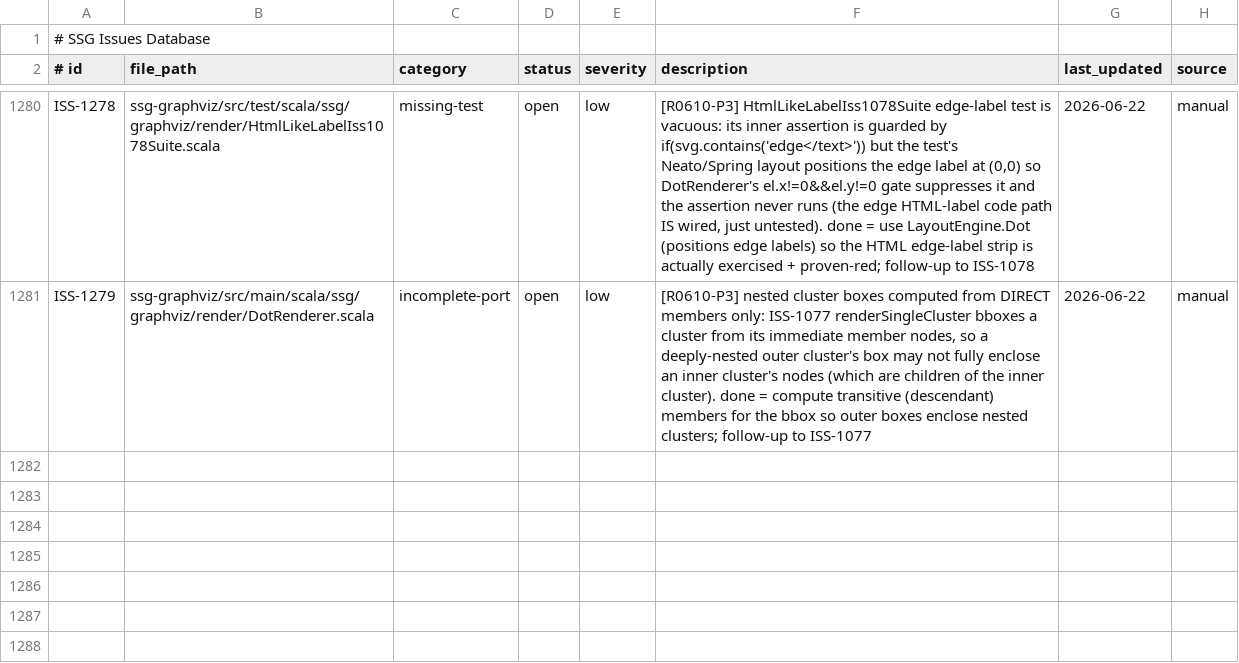
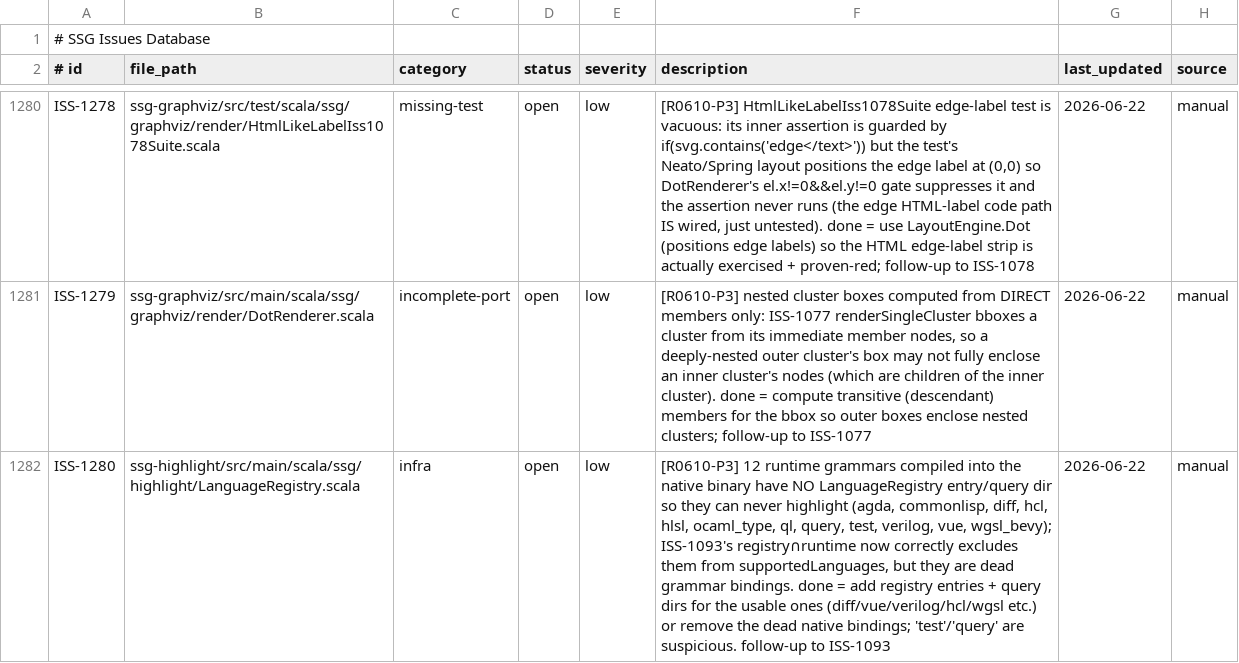
Before and after one commit to scala-steward/ssg, a TSV file: .rescale/data/issues.tsv, drawn as a sheet; only a part is shown, gaps mark what is left out; the diff covers the shown part only; the diff names each change by its address in the sheet, - before the commit and + after, or states it on an @@ line.

Commit message:
campaign: ISS-1093 resolved (highlight registry∩runtime consistency; auditor PASS); filed ISS-1280/1281

```diff
--- a/.rescale/data/issues.tsv
+++ b/.rescale/data/issues.tsv
+row 1282: ISS-1280 | ssg-highlight/src/main/scala/ssg/highlight/LanguageRegistry.scala | infra | open | low | [R0610-P3] 12 runtime grammars compiled into the native binary have NO LanguageRegistry entry/query dir so they can never highlight (agda, commonlisp, diff, hcl, hlsl, ocaml_type, ql, query, test, verilog, vue, wgsl_bevy); ISS-1093's registry∩runtime now correctly excludes them from supportedLanguages, but they are dead grammar bindings. done = add registry entries + query dirs for the usable ones (diff/vue/verilog/hcl/wgsl etc.) or remove the dead native bindings; 'test'/'query' are suspicious. follow-up to ISS-1093 | 2026-06-22 | manual
```
Also changed, not shown: 1 added row and 3 edited cells elsewhere in this file, 1 other file.
